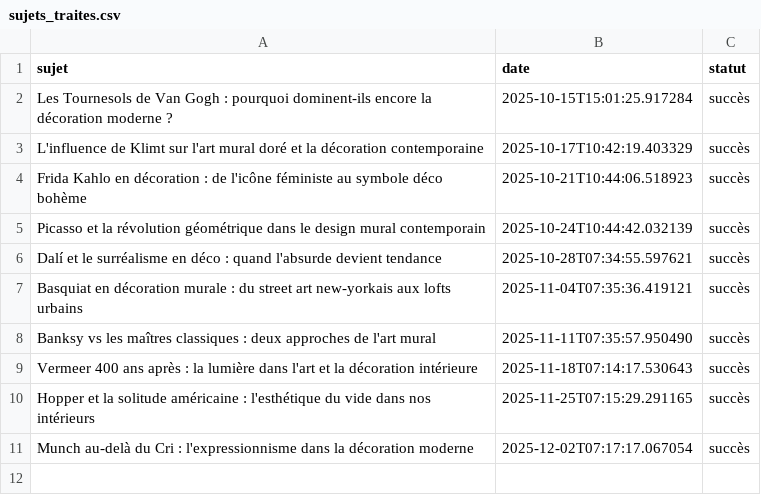
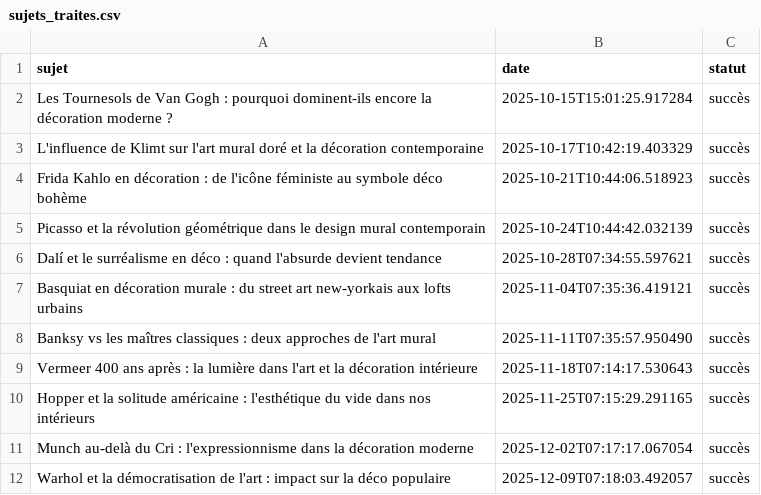
Before and after one commit to Metalosmose21/Artistes-celebres-1-, a CSV file: sujets_traites.csv, drawn as a sheet; the diff names each change by its address in the sheet, - before the commit and + after, or states it on an @@ line.

```diff
--- a/sujets_traites.csv
+++ b/sujets_traites.csv
+row 12: Warhol et la démocratisation de l'art : impact sur la déco populaire | 2025-12-09T07:18:03.492057 | succès
```
Also changed, not shown: sujets.csv.
